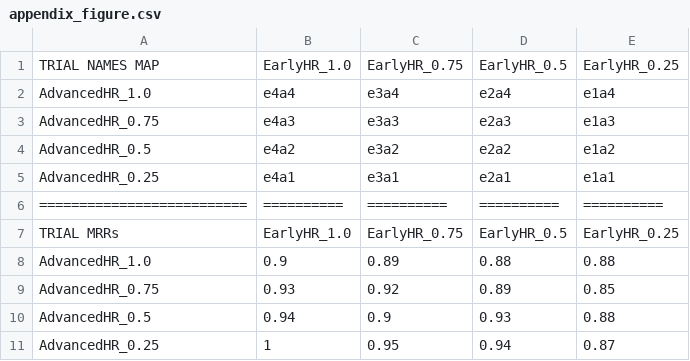
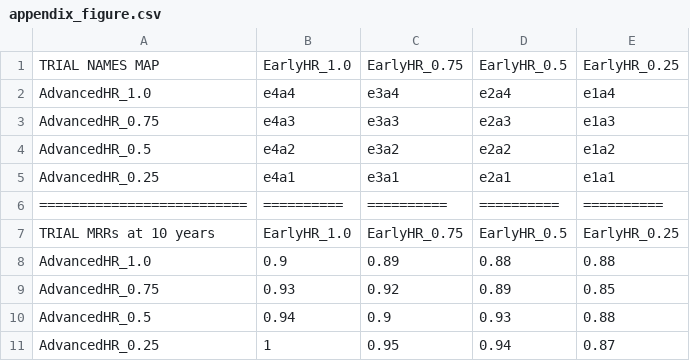
Before and after one commit to netterie/screentreat, a CSV file: examples/breast_hypothetical_1/output/appendix_figure.csv, drawn as a sheet.

Commit message:
Pulled out 10-yr trial MRRs for breast_hypothetical_1 into output/appendix_figure.csv

```diff
--- a/examples/breast_hypothetical_1/output/appendix_figure.csv
+++ b/examples/breast_hypothetical_1/output/appendix_figure.csv
@@ -6,3 +6,3 @@ AdvancedHR_0.25,e4a1,e3a1,e2a1,e1a1
 ==========================,==========,==========,==========,==========
-TRIAL MRRs,EarlyHR_1.0,EarlyHR_0.75,EarlyHR_0.5,EarlyHR_0.25
+TRIAL MRRs at 10 years,EarlyHR_1.0,EarlyHR_0.75,EarlyHR_0.5,EarlyHR_0.25
 AdvancedHR_1.0,0.9,0.89,0.88,0.88
```
